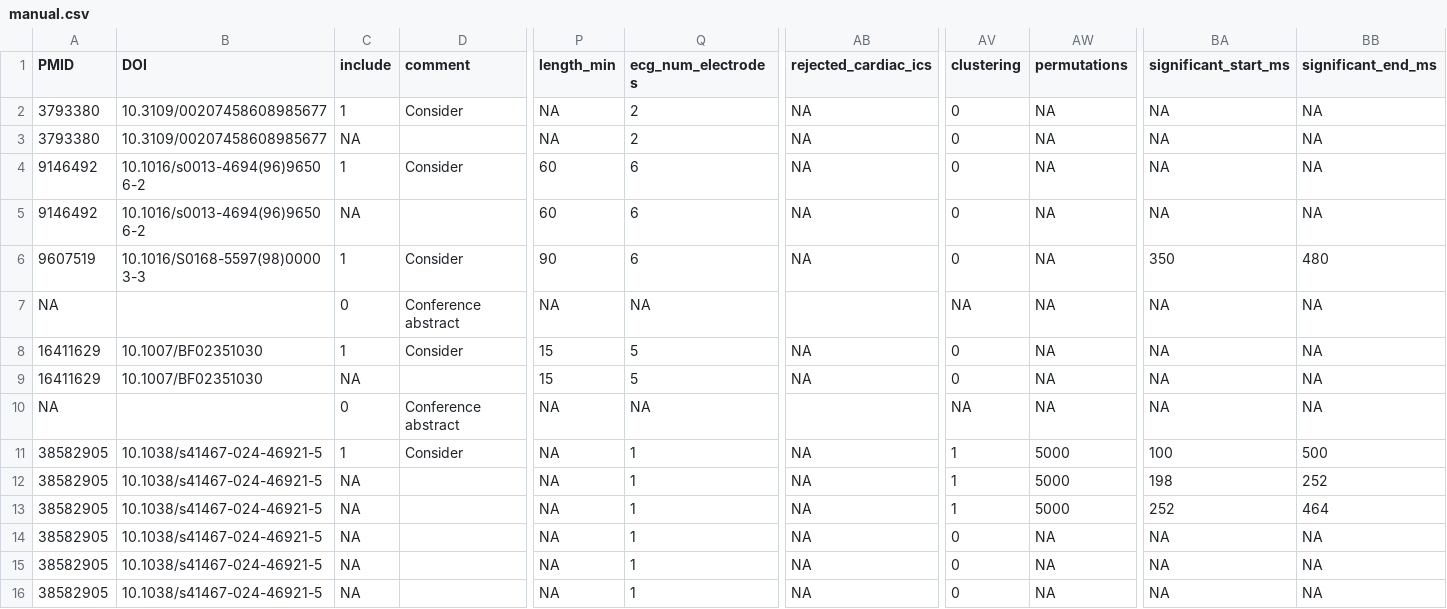
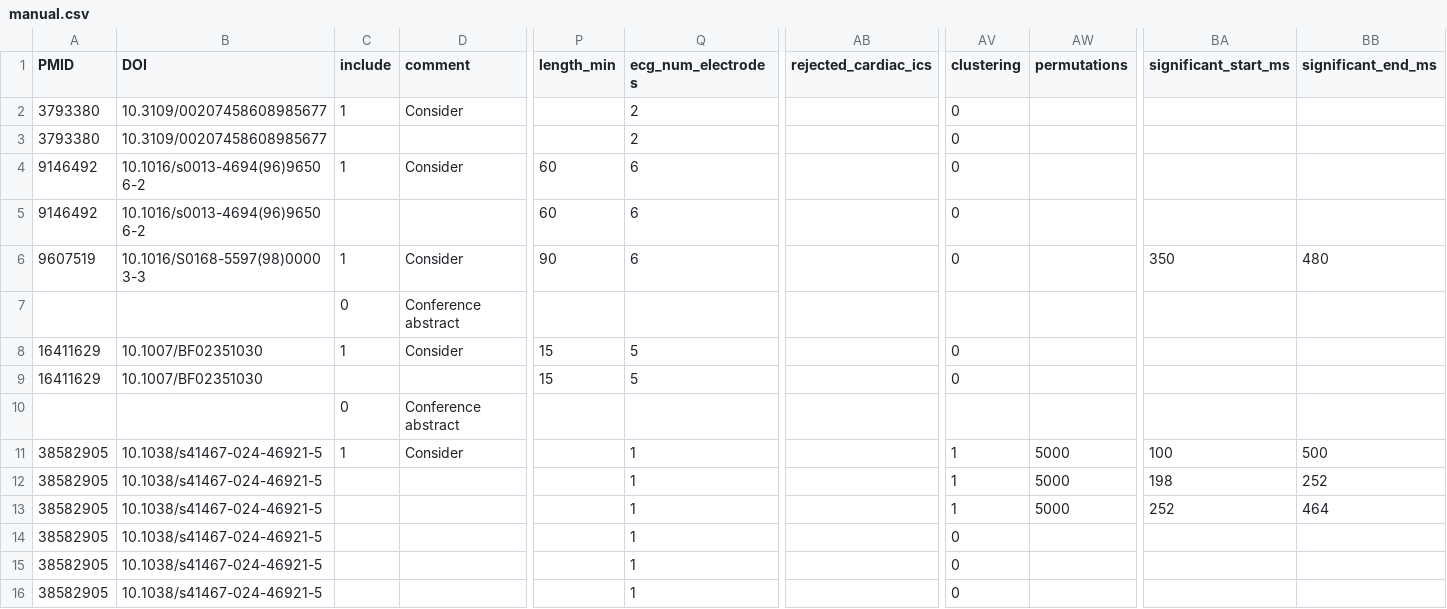
Before and after one commit to PaulSteinfath/systematic-hep-review, a CSV file: data/raw/manual.csv, drawn as a sheet; only a part is shown, gaps mark what is left out; removed rows and columns are numbered as before the commit, all else as after; rows hold the shown columns only; the diff names each change by its address in the sheet, - before the commit and + after, or states it on an @@ line.

```diff
--- a/data/raw/manual.csv
+++ b/data/raw/manual.csv
-P2:P3 (length_min): NA
+P2:P3 (length_min): (empty)
-AB2:AB6 (rejected_cardiac_ics): NA
+AB2:AB6 (rejected_cardiac_ics): (empty)
-AW2:AW6 (permutations): NA
+AW2:AW6 (permutations): (empty)
-BA2:BA5 (significant_start_ms): NA
+BA2:BA5 (significant_start_ms): (empty)
-BB2:BB5 (significant_end_ms): NA
+BB2:BB5 (significant_end_ms): (empty)
-C3 (include): NA
+C3 (include): (empty)
-C5 (include): NA
+C5 (include): (empty)
-row 7: NA |  | 0 | Conference abstract | NA | NA |  | NA | NA | NA | NA
+row 7:  |  | 0 | Conference abstract
-AB8:AB9 (rejected_cardiac_ics): NA
+AB8:AB9 (rejected_cardiac_ics): (empty)
-AW8:AW9 (permutations): NA
+AW8:AW9 (permutations): (empty)
-BA8:BA9 (significant_start_ms): NA
+BA8:BA9 (significant_start_ms): (empty)
-BB8:BB9 (significant_end_ms): NA
+BB8:BB9 (significant_end_ms): (empty)
-C9 (include): NA
+C9 (include): (empty)
-row 10: NA |  | 0 | Conference abstract | NA | NA |  | NA | NA | NA | NA
+row 10:  |  | 0 | Conference abstract
-P11:P16 (length_min): NA
+P11:P16 (length_min): (empty)
-AB11:AB16 (rejected_cardiac_ics): NA
+AB11:AB16 (rejected_cardiac_ics): (empty)
-C12:C16 (include): NA
+C12:C16 (include): (empty)
-AW14:AW16 (permutations): NA
+AW14:AW16 (permutations): (empty)
-BA14:BA16 (significant_start_ms): NA
+BA14:BA16 (significant_start_ms): (empty)
-BB14:BB16 (significant_end_ms): NA
+BB14:BB16 (significant_end_ms): (empty)
```
Also changed, not shown: data/derivatives/included.csv, data/derivatives/screening.csv, 2 other files.
